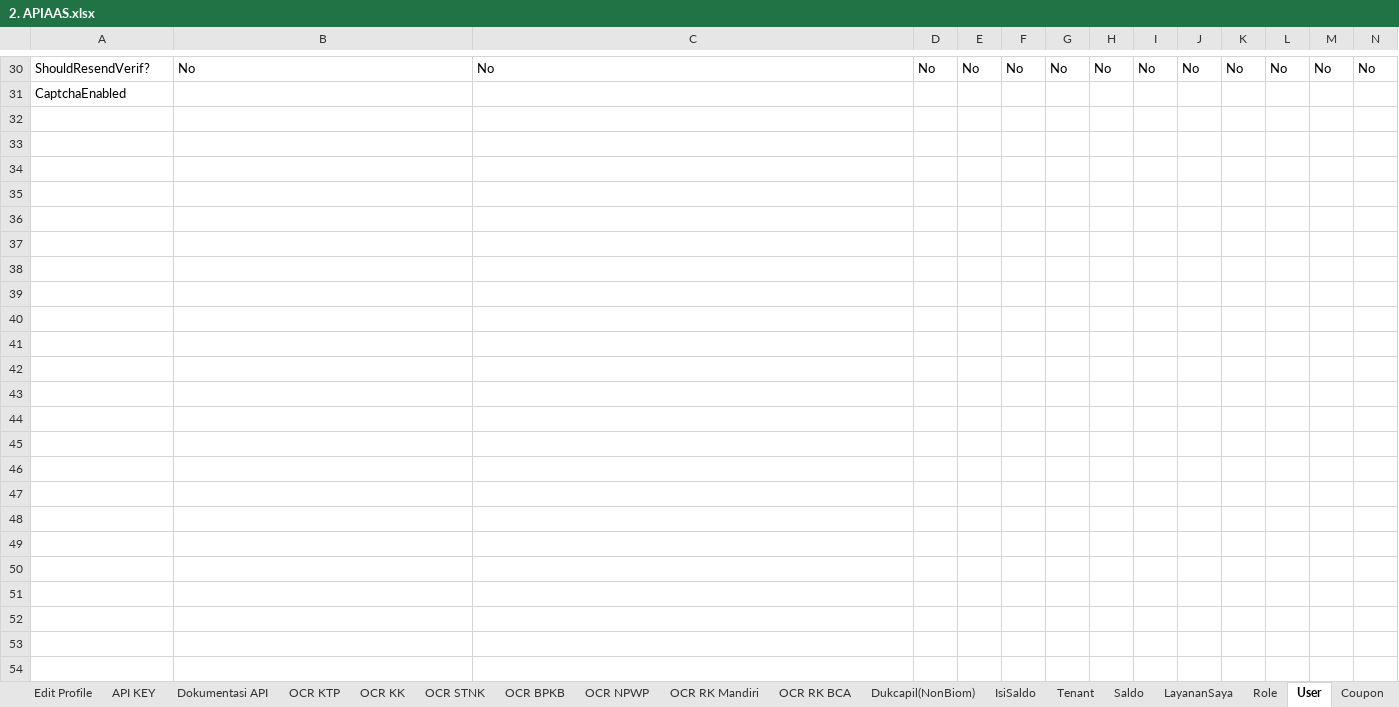
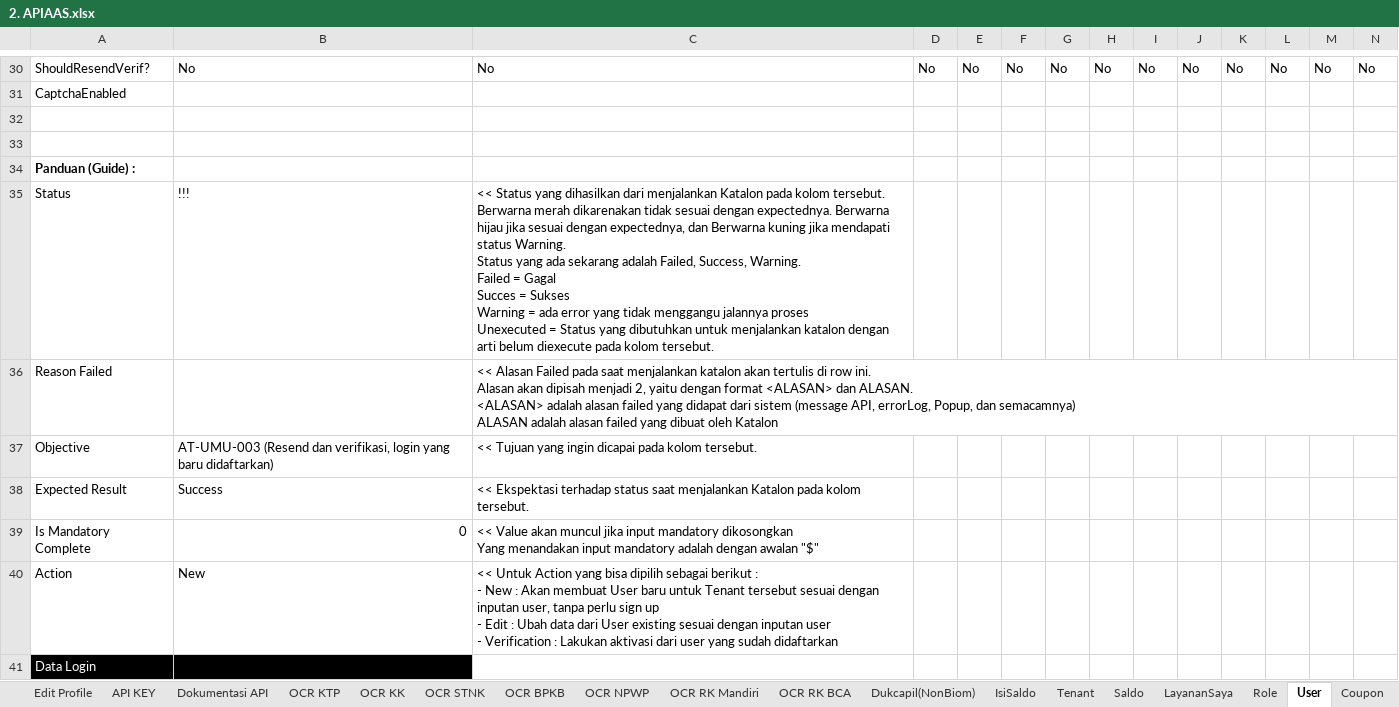
Before and after one commit to qcadins/ATAPIAAS, an Excel workbook: Excel/2. APIAAS.xlsx, sheet User, drawn as a sheet; only a part is shown, gaps mark what is left out; values as stored, in another font and other column widths than the file's, no borders; conditional formats not drawn; rows hold the shown columns only; ↵ is a line break in a cell; the diff covers the shown part only; the diff names each change by its address in the sheet, - before the commit and + after, or states it on an @@ line.

Commit message:
push latest apiaas excel with guideline

```diff
--- a/Excel/2. APIAAS.xlsx (sheet User)
+++ b/Excel/2. APIAAS.xlsx (sheet User)
+row 32: (empty)
+row 33: (empty)
+row 34: Panduan (Guide) :
+row 35: Status | !!! | << Status yang dihasilkan dari menjalankan Katalon pada kolom tersebut. ↵ Berwarna merah dikarenakan tidak sesuai dengan expectednya. Berwarna hijau jika sesuai dengan expectednya, dan Berwarna kuning jika mendapati status Warning. ↵ Status yang ada sekarang adalah Failed, Success, Warning. ↵ Failed = Gagal ↵ Succes = Sukses ↵ Warning = ada error yang tidak menggangu jalannya proses ↵ Unexecuted = Status yang dibutuhkan untuk menjalankan katalon dengan arti belum diexecute pada kolom tersebut.
+row 36: Reason Failed |  | << Alasan Failed pada saat menjalankan katalon akan tertulis di row ini. ↵ Alasan akan dipisah menjadi 2, yaitu dengan format <ALASAN> dan ALASAN. ↵ <ALASAN> adalah alasan failed yang didapat dari sistem (message API, errorLog, Popup, dan semacamnya) ↵ ALASAN adalah alasan failed yang dibuat oleh Katalon
+row 37: Objective | AT-UMU-003 (Resend dan verifikasi, login yang baru didaftarkan) | << Tujuan yang ingin dicapai pada kolom tersebut.
+row 38: Expected Result | Success | << Ekspektasi terhadap status saat menjalankan Katalon pada kolom tersebut.
+row 39: Is Mandatory Complete | 0 | << Value akan muncul jika input mandatory dikosongkan ↵ Yang menandakan input mandatory adalah dengan awalan "$"
+row 40: Action | New | << Untuk Action yang bisa dipilih sebagai berikut : ↵ - New : Akan membuat User baru untuk Tenant tersebut sesuai dengan inputan user, tanpa perlu sign up ↵ - Edit : Ubah data dari User existing sesuai dengan inputan user ↵ - Verification : Lakukan aktivasi dari user yang sudah didaftarkan
+row 41: Data Login
```
Also changed, not shown: 21 added rows elsewhere in this sheet, sheet RiwayatTransaksi, sheet Tenant, sheet Coupon, sheet OCR BPKB, sheet OCR Liveness, sheet Dukcapil(NonBiom), 23 more sheets.
